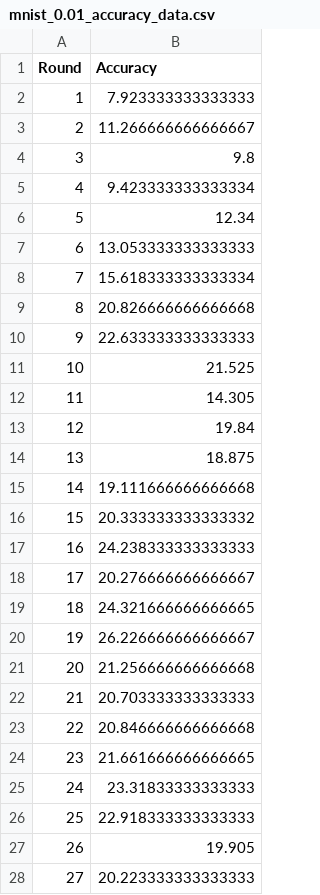
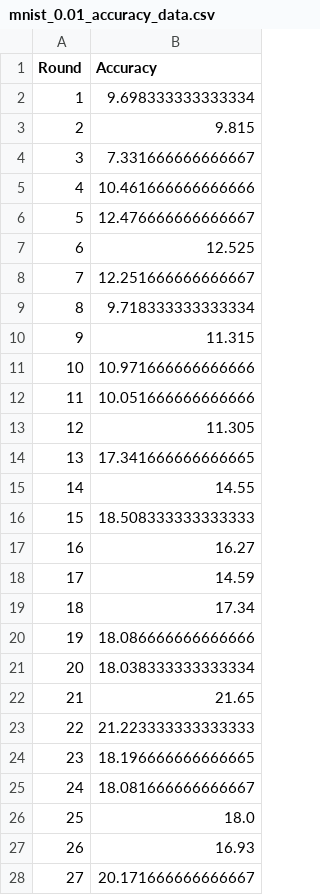
Before and after one commit to greenbn3/DP-FedAvg, a CSV file: log/mnist_0.01_accuracy_data.csv, drawn as a sheet; only a part is shown; the diff covers the shown part only.

```diff
--- a/log/mnist_0.01_accuracy_data.csv
+++ b/log/mnist_0.01_accuracy_data.csv
@@ -1,28 +1,28 @@
 Round,Accuracy
-1,7.923333333333333
-2,11.266666666666667
-3,9.8
-4,9.423333333333334
-5,12.34
-6,13.053333333333333
-7,15.618333333333334
-8,20.826666666666668
-9,22.633333333333333
-10,21.525
-11,14.305
-12,19.84
-13,18.875
-14,19.111666666666668
-15,20.333333333333332
-16,24.238333333333333
-17,20.276666666666667
-18,24.321666666666665
-19,26.226666666666667
-20,21.256666666666668
-21,20.703333333333333
-22,20.846666666666668
-23,21.661666666666665
-24,23.31833333333333
-25,22.918333333333333
-26,19.905
-27,20.223333333333333
+1,9.698333333333334
+2,9.815
+3,7.331666666666667
+4,10.461666666666666
+5,12.476666666666667
+6,12.525
+7,12.251666666666667
+8,9.718333333333334
+9,11.315
+10,10.971666666666666
+11,10.051666666666666
+12,11.305
+13,17.341666666666665
+14,14.55
+15,18.508333333333333
+16,16.27
+17,14.59
+18,17.34
+19,18.086666666666666
+20,18.038333333333334
+21,21.65
+22,21.223333333333333
+23,18.196666666666665
+24,18.081666666666667
+25,18.0
+26,16.93
+27,20.171666666666667
```
Also changed, not shown: 73 edited cells elsewhere in this file, 57 other files.
